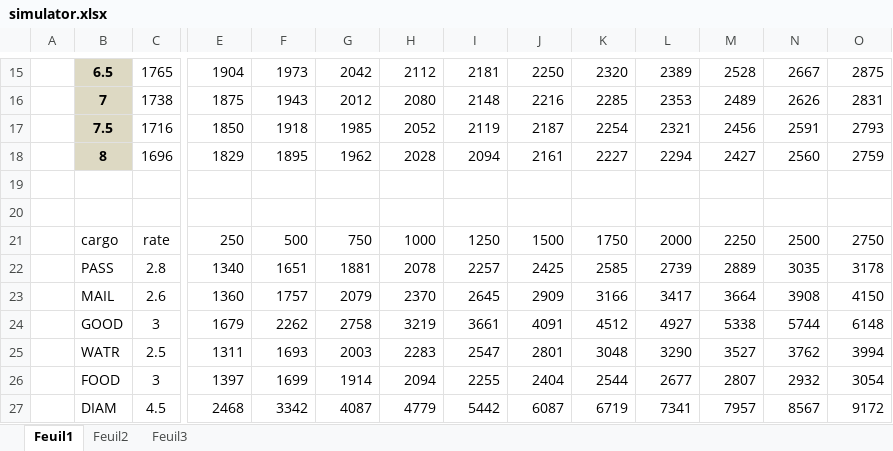
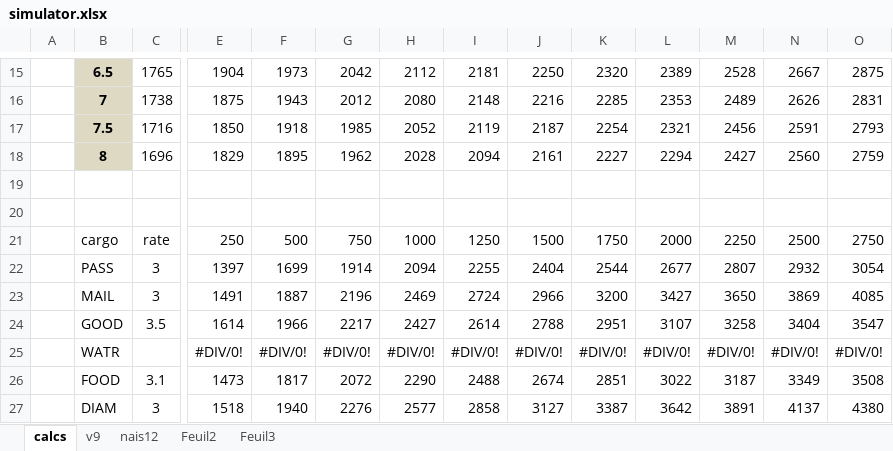
Before and after one commit to primer97/ctct, an Excel workbook: cargos/simulator.xlsx, sheet calcs, drawn as a sheet; only a part is shown, gaps mark what is left out; values as stored, in another font and other column widths than the file's, no borders; charts and pictures and conditional formats not drawn; removed rows and columns are numbered as before the commit, all else as after; rows hold the shown columns only; the diff covers the shown part only; the diff names each change by its address in the sheet, - before the commit and + after, or states it on an @@ line.

```diff
--- a/cargos/simulator.xlsx (sheet calcs)
+++ b/cargos/simulator.xlsx (sheet calcs)
-sheet tab: Feuil1
+sheet tab: calcs
+sheet tab: v9
+sheet tab: nais12
-row 22:  | PASS | 2.8 | 1340 | 1651 | 1881 | 2078 | 2257 | 2425 | 2585 | 2739 | 2889 | 3035 | 3178
-row 23:  | MAIL | 2.6 | 1360 | 1757 | 2079 | 2370 | 2645 | 2909 | 3166 | 3417 | 3664 | 3908 | 4150
-row 24:  | GOOD | 3 | 1679 | 2262 | 2758 | 3219 | 3661 | 4091 | 4512 | 4927 | 5338 | 5744 | 6148
-row 25:  | WATR | 2.5 | 1311 | 1693 | 2003 | 2283 | 2547 | 2801 | 3048 | 3290 | 3527 | 3762 | 3994
-B22: FOOD
+B22: PASS
+row 23:  | MAIL | 3 | 1491 | 1887 | 2196 | 2469 | 2724 | 2966 | 3200 | 3427 | 3650 | 3869 | 4085
+row 24:  | GOOD | 3.5 | 1614 | 1966 | 2217 | 2427 | 2614 | 2788 | 2951 | 3107 | 3258 | 3404 | 3547
+row 25:  | WATR |  | #DIV/0! | #DIV/0! | #DIV/0! | #DIV/0! | #DIV/0! | #DIV/0! | #DIV/0! | #DIV/0! | #DIV/0! | #DIV/0! | #DIV/0!
+row 26:  | FOOD | 3.1 | 1473 | 1817 | 2072 | 2290 | 2488 | 2674 | 2851 | 3022 | 3187 | 3349 | 3508
-C27: 4.5
+C27: 3
-E27: 2468
+E27: 1518
-F27: 3342
+F27: 1940
-G27: 4087
+G27: 2276
-H27: 4779
+H27: 2577
-I27: 5442
+I27: 2858
-J27: 6087
+J27: 3127
-K27: 6719
+K27: 3387
-L27: 7341
+L27: 3642
-M27: 7957
+M27: 3891
-N27: 8567
+N27: 4137
-O27: 9172
+O27: 4380
```
Also changed, not shown: 78 edited cells and cell formats elsewhere in this sheet, formulas that keep their value, charts or pictures, 2 other files.
